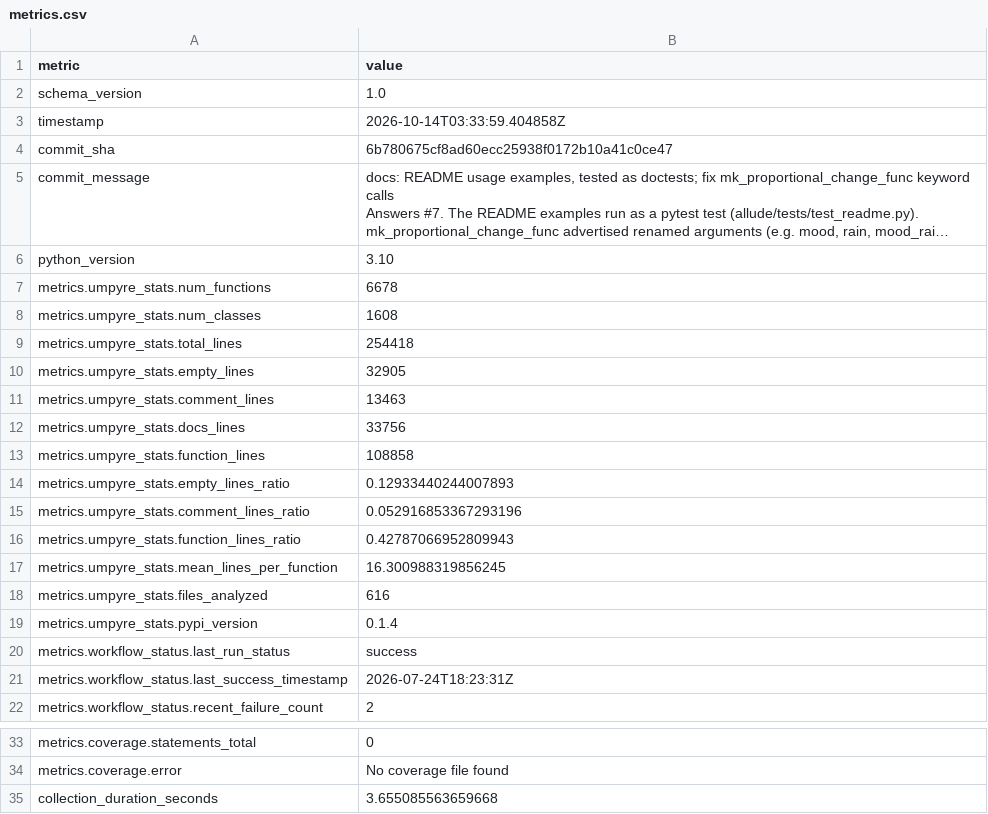
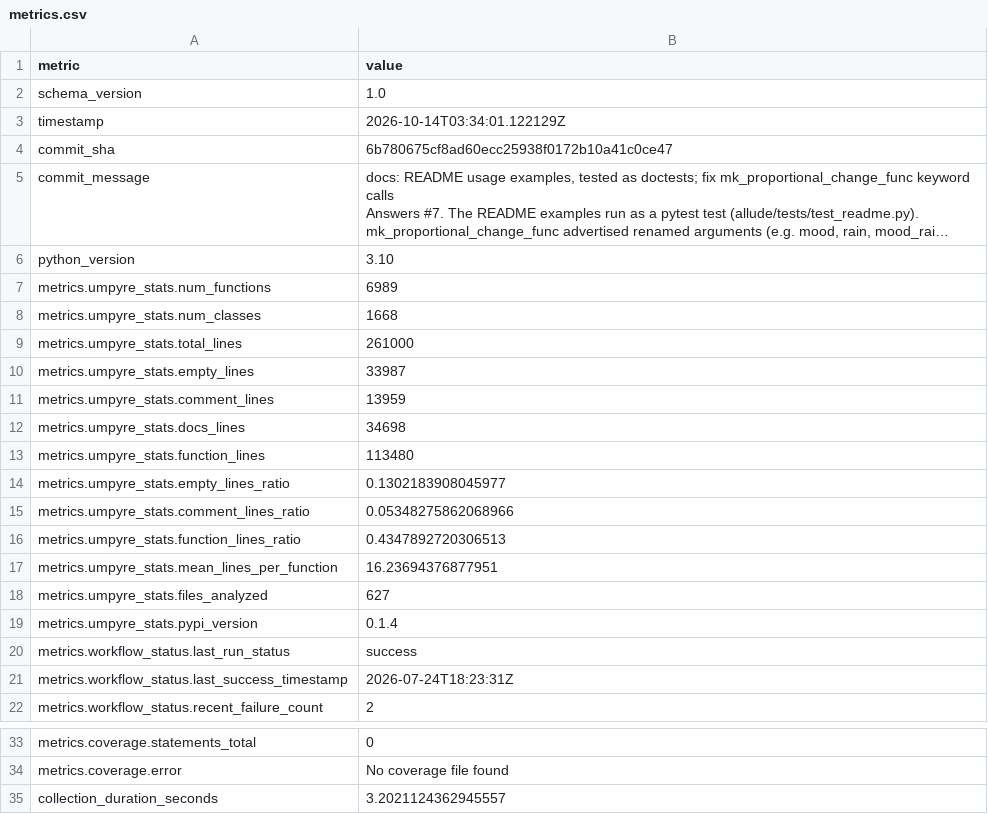
Before and after one commit to thorwhalen/allude, a CSV file: metrics.csv, drawn as a sheet; only a part is shown, gaps mark what is left out; long unchanged cells end in …; the diff names each change by its address in the sheet, - before the commit and + after, or states it on an @@ line.

Commit message:
Update metrics for 6b78067

```diff
--- a/metrics.csv
+++ b/metrics.csv
-B3 (value): 2026-10-14T03:33:59.404858Z
+B3 (value): 2026-10-14T03:34:01.122129Z
-B7 (value): 6678
+B7 (value): 6989
-B8 (value): 1608
+B8 (value): 1668
-B9 (value): 254418
+B9 (value): 261000
-B10 (value): 32905
+B10 (value): 33987
-B11 (value): 13463
+B11 (value): 13959
-B12 (value): 33756
+B12 (value): 34698
-B13 (value): 108858
+B13 (value): 113480
-B14 (value): 0.12933440244007893
+B14 (value): 0.1302183908045977
-B15 (value): 0.052916853367293196
+B15 (value): 0.05348275862068966
-B16 (value): 0.42787066952809943
+B16 (value): 0.4347892720306513
-B17 (value): 16.300988319856245
+B17 (value): 16.23694376877951
-B18 (value): 616
+B18 (value): 627
-B35 (value): 3.655085563659668
+B35 (value): 3.2021124362945557
```
Also changed, not shown: 2 other files.
